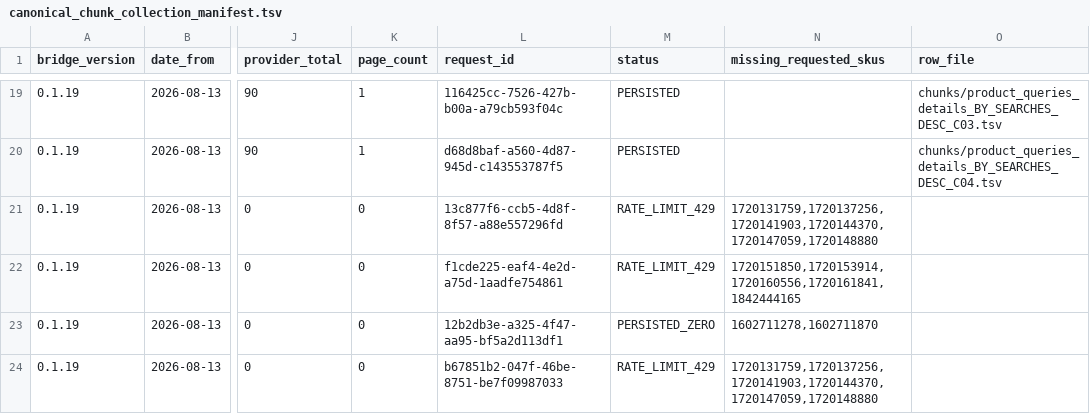
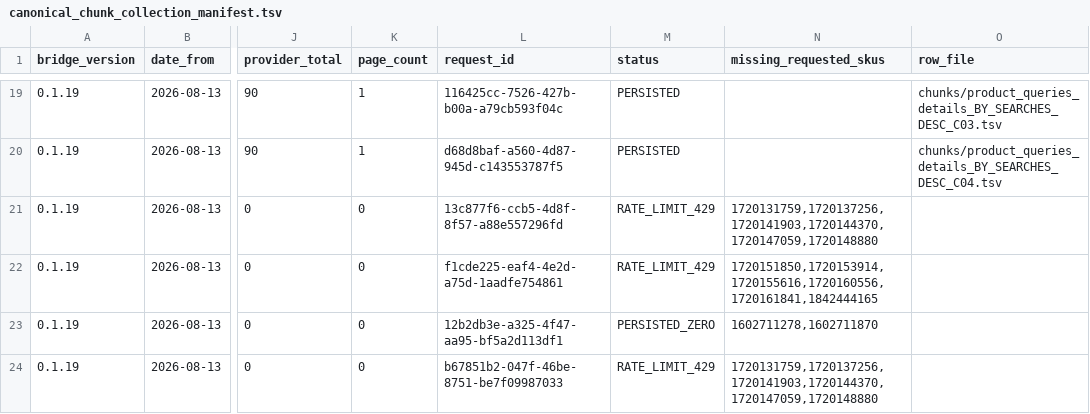
Before and after one commit to MaksimUnimax/blood_sand, a TSV file: продажи/статистика/ozon/raw/2026-08-13_2026-09-10/canonical_chunk_collection_manifest.tsv, drawn as a sheet; only a part is shown, gaps mark what is left out; the diff names each change by its address in the sheet, - before the commit and + after, or states it on an @@ line.

Commit message:
fix(ozon): restore full C06 missing SKU list

```diff
--- a/продажи/статистика/ozon/raw/2026-08-13_2026-09-10/canonical_chunk_collection_manifest.tsv
+++ b/продажи/статистика/ozon/raw/2026-08-13_2026-09-10/canonical_chunk_collection_manifest.tsv
-N22 (missing_requested_skus): 1720151850,1720153914,1720160556,1720161841,1842444165
+N22 (missing_requested_skus): 1720151850,1720153914,1720155616,1720160556,1720161841,1842444165
```
